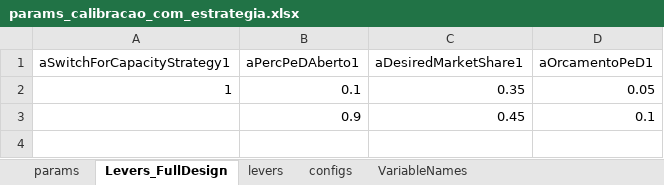
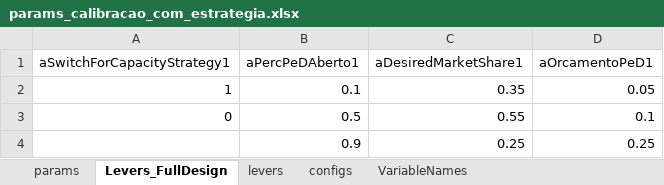
Before and after one commit to pedroliman/ms-rdm-dissertation, an Excel workbook: models/dissertation-model/modelo-R/calibracao/params_calibracao_com_estrategia.xlsx, sheet Levers_FullDesign, drawn as a sheet; values as stored, in another font and other column widths than the file's, no borders; addresses are those after the commit; the diff names each change by its address in the sheet, - before the commit and + after, or states it on an @@ line.

```diff
--- a/models/dissertation-model/modelo-R/calibracao/params_calibracao_com_estrategia.xlsx (sheet Levers_FullDesign)
+++ b/models/dissertation-model/modelo-R/calibracao/params_calibracao_com_estrategia.xlsx (sheet Levers_FullDesign)
+row 3: 0 | 0.5 | 0.55 | 0.1
-C4 (aDesiredMarketShare1): 0.45
+C4 (aDesiredMarketShare1): 0.25
-D4 (aOrcamentoPeD1): 0.1
+D4 (aOrcamentoPeD1): 0.25
```
Also changed, not shown: sheet params, models/dissertation-model/modelo-R/calibracao/dados_calibracao.xlsx, 7 other files.
